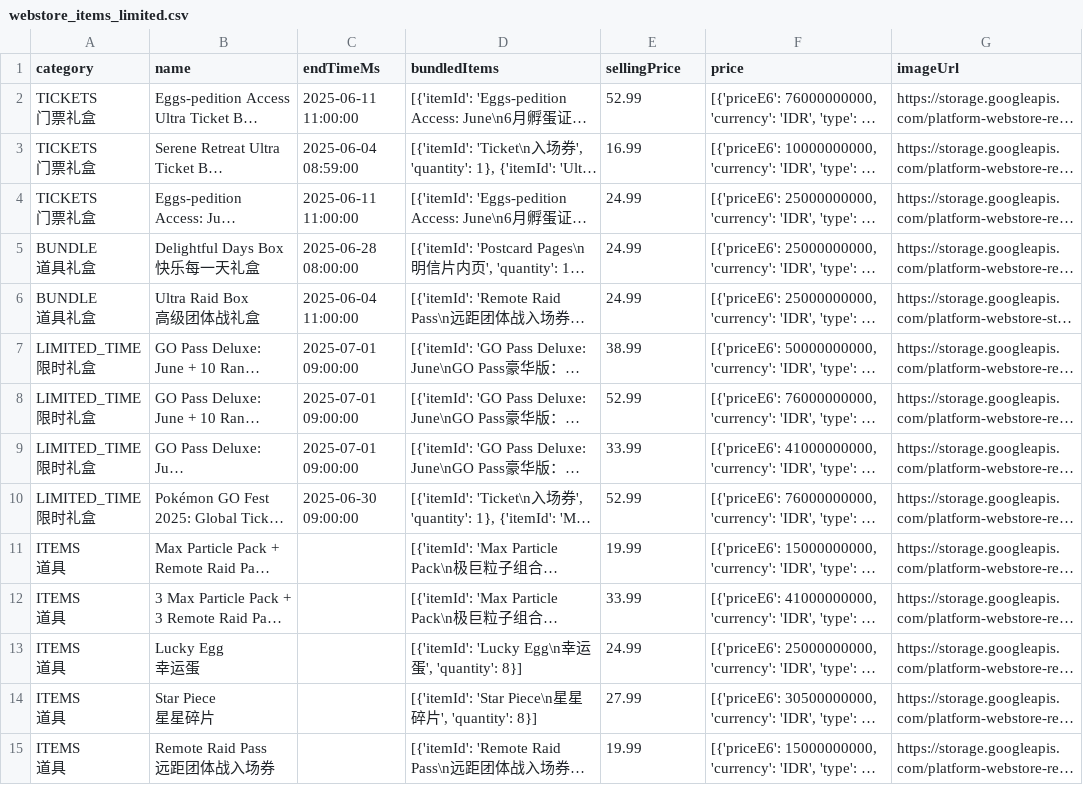
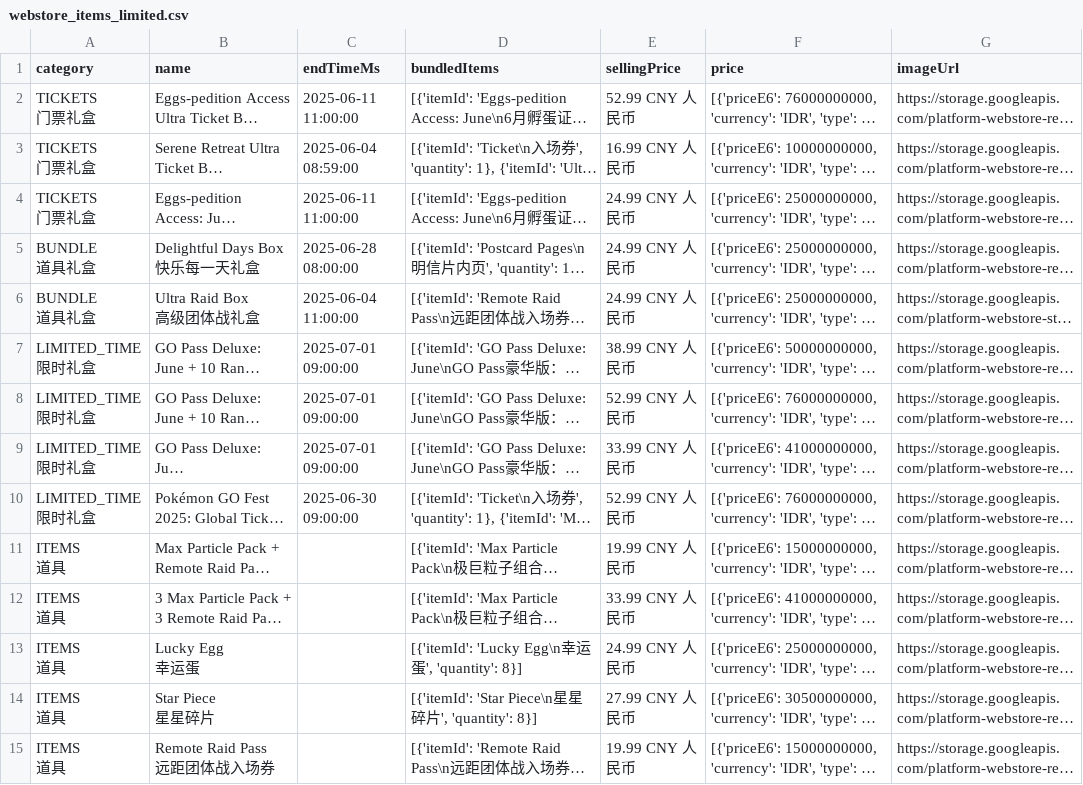
Before and after one commit to TeemoInOxford/pokemongo-store-tracker, a CSV file: webstore_items_limited.csv, drawn as a sheet; only a part is shown; long unchanged cells end in …; the diff covers the shown part only; the diff names each change by its address in the sheet, - before the commit and + after, or states it on an @@ line.

Commit message:
Update store data and images [auto]

```diff
--- a/webstore_items_limited.csv
+++ b/webstore_items_limited.csv
-E2 (sellingPrice): 52.99
+E2 (sellingPrice): 52.99 CNY 人民币
-E3 (sellingPrice): 16.99
+E3 (sellingPrice): 16.99 CNY 人民币
-E4:E6 (sellingPrice): 24.99
+E4:E6 (sellingPrice): 24.99 CNY 人民币
-E7 (sellingPrice): 38.99
+E7 (sellingPrice): 38.99 CNY 人民币
-E8 (sellingPrice): 52.99
+E8 (sellingPrice): 52.99 CNY 人民币
-E9 (sellingPrice): 33.99
+E9 (sellingPrice): 33.99 CNY 人民币
-E10 (sellingPrice): 52.99
+E10 (sellingPrice): 52.99 CNY 人民币
-E11 (sellingPrice): 19.99
+E11 (sellingPrice): 19.99 CNY 人民币
-E12 (sellingPrice): 33.99
+E12 (sellingPrice): 33.99 CNY 人民币
-E13 (sellingPrice): 24.99
+E13 (sellingPrice): 24.99 CNY 人民币
-E14 (sellingPrice): 27.99
+E14 (sellingPrice): 27.99 CNY 人民币
-E15 (sellingPrice): 19.99
+E15 (sellingPrice): 19.99 CNY 人民币
```
Also changed, not shown: 14 edited cells elsewhere in this file, 1 other file.
